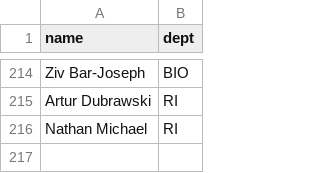
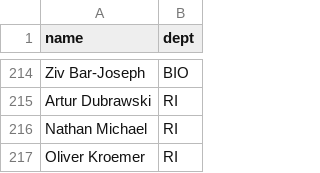
Before and after one commit to leonidk/venue_scores, a CSV file: other_ranks/cmu_faculty.csv, drawn as a sheet; only a part is shown, gaps mark what is left out; the diff names each change by its address in the sheet, - before the commit and + after, or states it on an @@ line.

```diff
--- a/other_ranks/cmu_faculty.csv
+++ b/other_ranks/cmu_faculty.csv
+row 217: Oliver Kroemer | RI
```
Also changed, not shown: group_names.csv, 4 other files.
